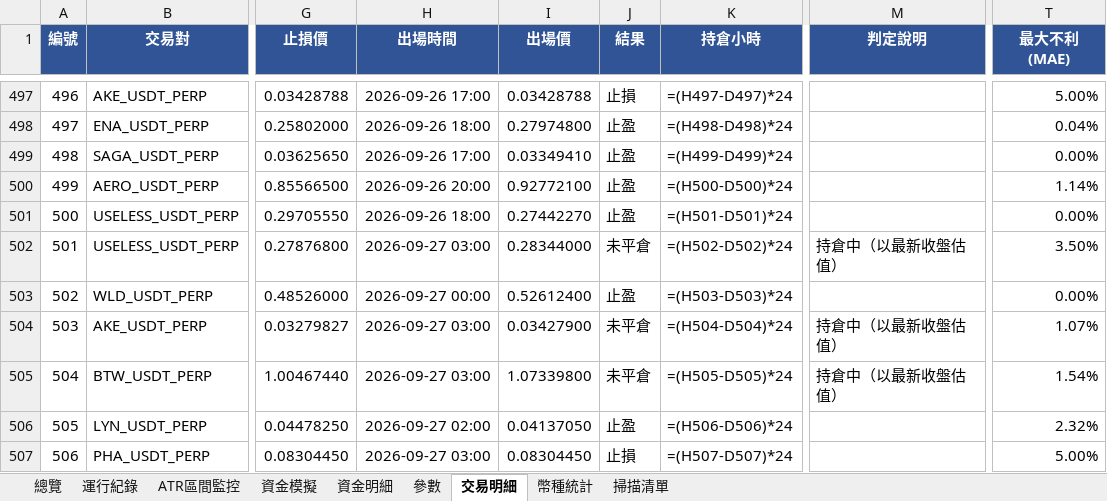
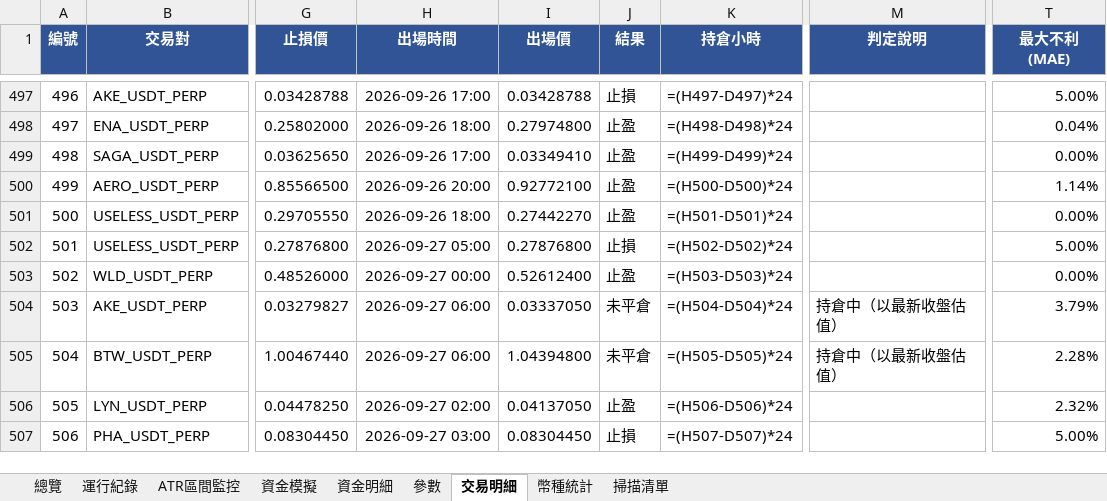
Before and after one commit to timzen43210/Crypto_Trader, an Excel workbook: output/dryrun_watch.xlsx, sheet 交易明細, drawn as a sheet; only a part is shown, gaps mark what is left out; values as stored, in another font and other column widths than the file's, no borders; formulas without a stored value are shown as written; conditional formats not drawn; the diff covers the shown part only; the diff names each change by its address in the sheet, - before the commit and + after, or states it on an @@ line.

```diff
--- a/output/dryrun_watch.xlsx (sheet 交易明細)
+++ b/output/dryrun_watch.xlsx (sheet 交易明細)
-H502 (出場時間): 2026-09-27 03:00
+H502 (出場時間): 2026-09-27 05:00
-I502 (出場價): 0.28344000
+I502 (出場價): 0.27876800
-J502 (結果): 未平倉
+J502 (結果): 止損
-M502 (判定說明): 持倉中（以最新收盤估值）
+M502 (判定說明): (empty)
-T502 (最大不利(MAE)): 3.50%
+T502 (最大不利(MAE)): 5.00%
-H504:H505 (出場時間): 2026-09-27 03:00
+H504:H505 (出場時間): 2026-09-27 06:00
-I504 (出場價): 0.03427900
+I504 (出場價): 0.03337050
-T504 (最大不利(MAE)): 1.07%
+T504 (最大不利(MAE)): 3.79%
-I505 (出場價): 1.07339800
+I505 (出場價): 1.04394800
-T505 (最大不利(MAE)): 1.54%
+T505 (最大不利(MAE)): 2.28%
```
Also changed, not shown: 2 added rows and 5 edited cells elsewhere in this sheet, sheet 幣種統計, sheet 資金明細, sheet 總覽, sheet 資金模擬, sheet 運行紀錄, sheet ATR區間監控, 2 more sheets, charts or pictures, output/dryrun_rev.xlsx, output/dryrun_rev_wide.xlsx, 4 other files.
